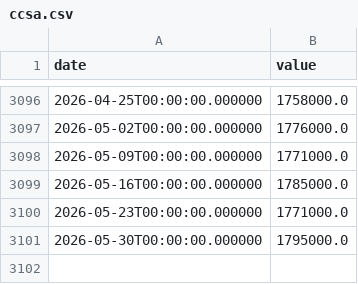
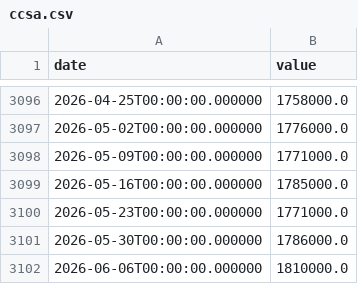
Before and after one commit to fartbagxp/economics, a CSV file: data/raw/ccsa.csv, drawn as a sheet; only a part is shown, gaps mark what is left out.

```diff
--- a/data/raw/ccsa.csv
+++ b/data/raw/ccsa.csv
@@ -3100,2 +3100,3 @@ date,value
 2026-05-23T00:00:00.000000,1771000.0
-2026-05-30T00:00:00.000000,1795000.0
+2026-05-30T00:00:00.000000,1786000.0
+2026-06-06T00:00:00.000000,1810000.0
```
Also changed, not shown: data/raw/icsa.csv, data/raw/t10yie.csv, 3 other files.
